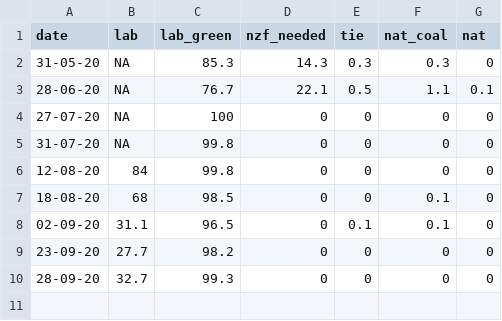
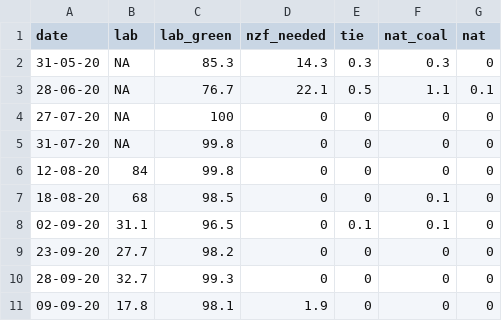
Before and after one commit to ellisp/blog-source, a CSV file: elections/nz-2020/prediction-log.csv, drawn as a sheet; the diff names each change by its address in the sheet, - before the commit and + after, or states it on an @@ line.

```diff
--- a/elections/nz-2020/prediction-log.csv
+++ b/elections/nz-2020/prediction-log.csv
+row 11: 09-09-20 | 17.8 | 98.1 | 1.9 | 0 | 0 | 0
```
Also changed, not shown: _working/covid-tracking/victoria-daily-cases.csv, 7 other files.
